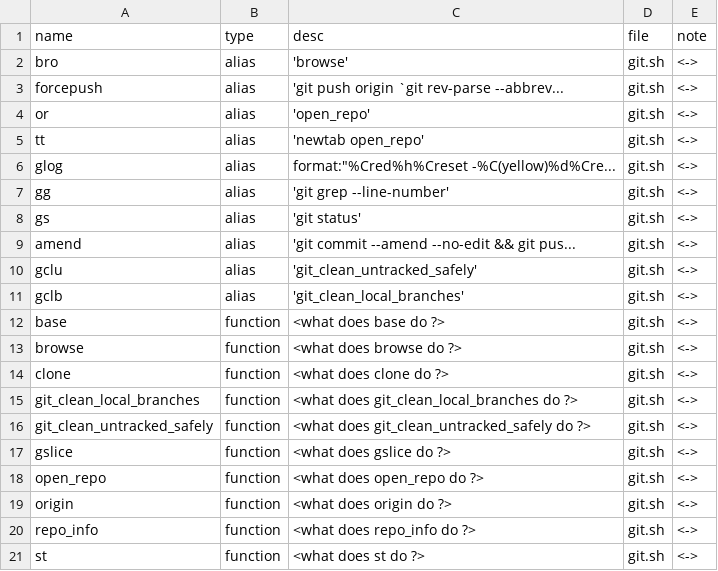
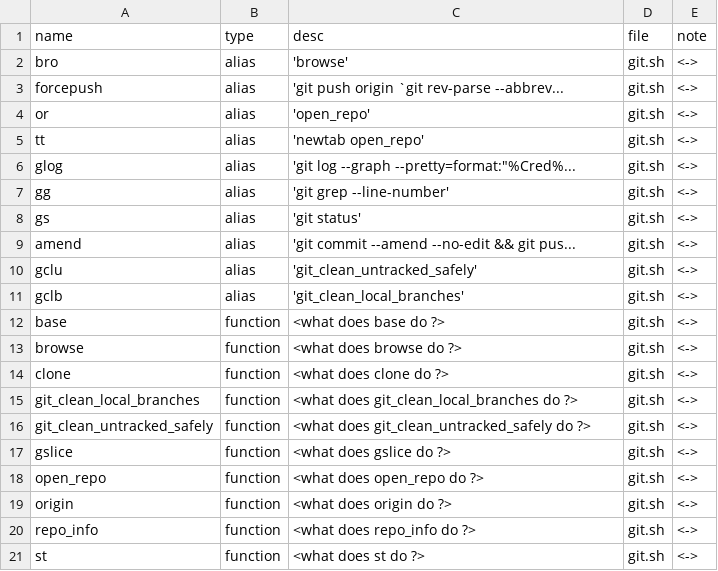
Before and after one commit to dfarrel1/dots, a CSV file: docs/git.auto.csv, drawn as a sheet.

```diff
--- a/docs/git.auto.csv
+++ b/docs/git.auto.csv
@@ -5,3 +5,3 @@ or, alias, 'open_repo'                                , git.sh, <->
 tt, alias, 'newtab open_repo'                         , git.sh, <->
-glog, alias, format:"%Cred%h%Creset -%C(yellow)%d%Cre..., git.sh, <->
+glog, alias, 'git log --graph --pretty=format:"%Cred%..., git.sh, <->
 gg, alias, 'git grep --line-number'                   , git.sh, <->
```
Also changed, not shown: docs/docker.auto.csv, docs/latch.auto.csv, 7 other files.
